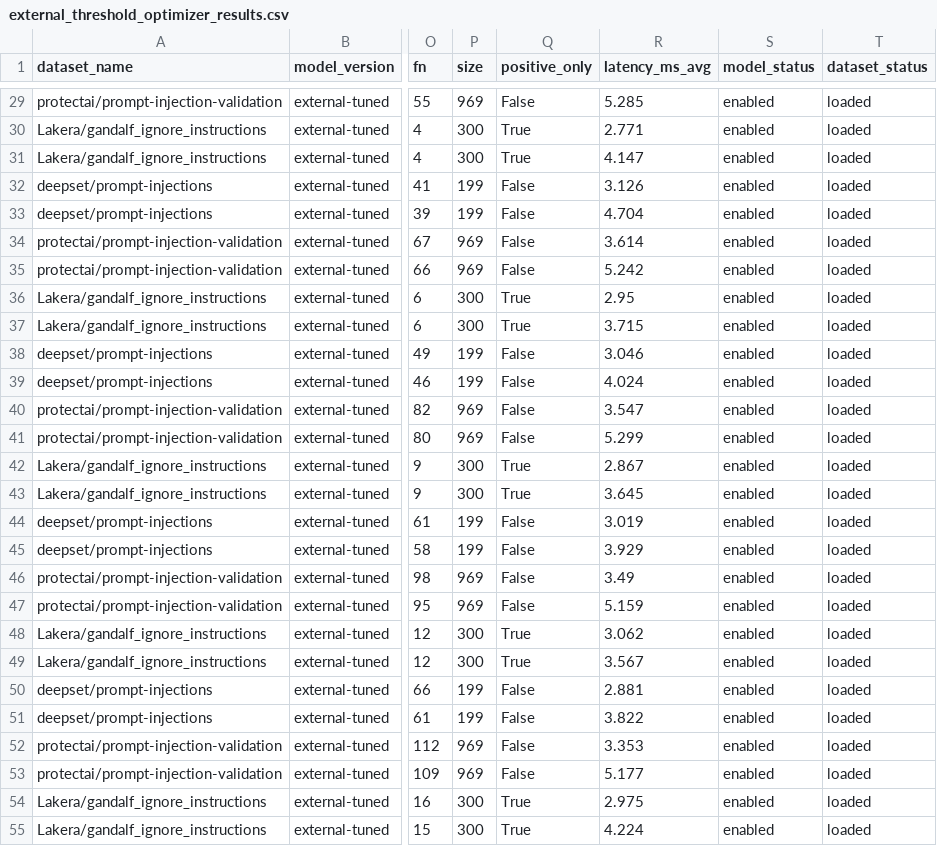
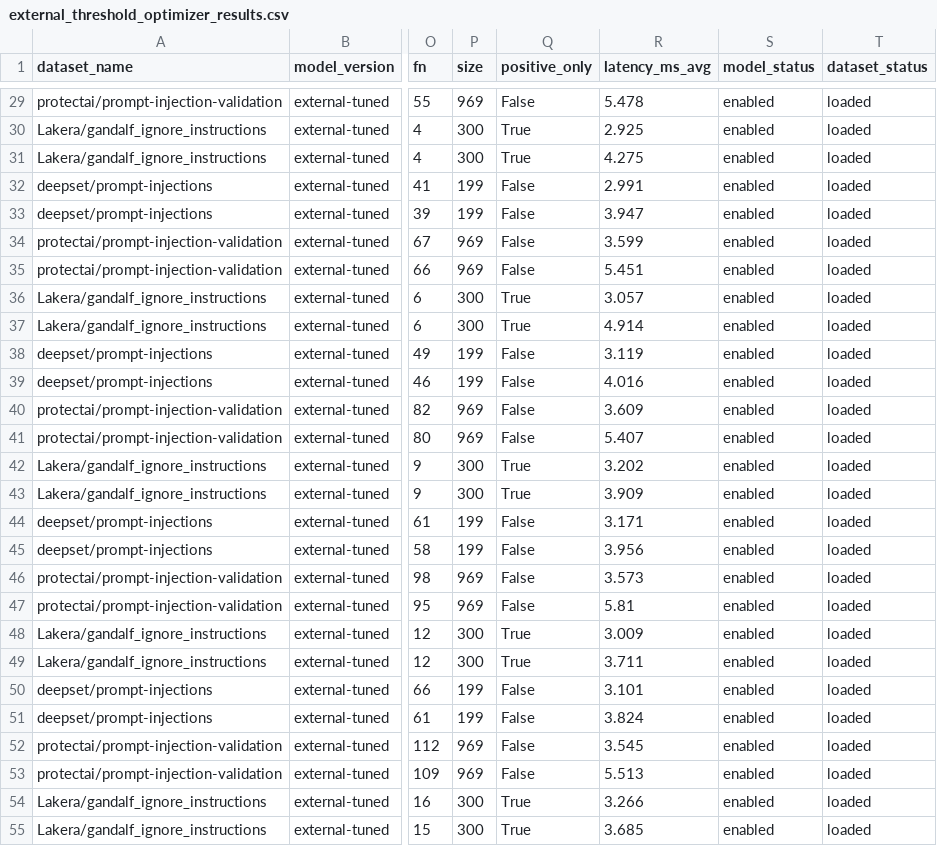
Before and after one commit to treasonking/Capstone_Design, a CSV file: reports/external_threshold_optimizer_results.csv, drawn as a sheet; only a part is shown, gaps mark what is left out; the diff covers the shown part only; the diff names each change by its address in the sheet, - before the commit and + after, or states it on an @@ line.

```diff
--- a/reports/external_threshold_optimizer_results.csv
+++ b/reports/external_threshold_optimizer_results.csv
-R29 (latency_ms_avg): 5.285
+R29 (latency_ms_avg): 5.478
-R30 (latency_ms_avg): 2.771
+R30 (latency_ms_avg): 2.925
-R31 (latency_ms_avg): 4.147
+R31 (latency_ms_avg): 4.275
-R32 (latency_ms_avg): 3.126
+R32 (latency_ms_avg): 2.991
-R33 (latency_ms_avg): 4.704
+R33 (latency_ms_avg): 3.947
-R34 (latency_ms_avg): 3.614
+R34 (latency_ms_avg): 3.599
-R35 (latency_ms_avg): 5.242
+R35 (latency_ms_avg): 5.451
-R36 (latency_ms_avg): 2.95
+R36 (latency_ms_avg): 3.057
-R37 (latency_ms_avg): 3.715
+R37 (latency_ms_avg): 4.914
-R38 (latency_ms_avg): 3.046
+R38 (latency_ms_avg): 3.119
-R39 (latency_ms_avg): 4.024
+R39 (latency_ms_avg): 4.016
-R40 (latency_ms_avg): 3.547
+R40 (latency_ms_avg): 3.609
-R41 (latency_ms_avg): 5.299
+R41 (latency_ms_avg): 5.407
-R42 (latency_ms_avg): 2.867
+R42 (latency_ms_avg): 3.202
-R43 (latency_ms_avg): 3.645
+R43 (latency_ms_avg): 3.909
-R44 (latency_ms_avg): 3.019
+R44 (latency_ms_avg): 3.171
-R45 (latency_ms_avg): 3.929
+R45 (latency_ms_avg): 3.956
-R46 (latency_ms_avg): 3.49
+R46 (latency_ms_avg): 3.573
-R47 (latency_ms_avg): 5.159
+R47 (latency_ms_avg): 5.81
-R48 (latency_ms_avg): 3.062
+R48 (latency_ms_avg): 3.009
-R49 (latency_ms_avg): 3.567
+R49 (latency_ms_avg): 3.711
-R50 (latency_ms_avg): 2.881
+R50 (latency_ms_avg): 3.101
-R51 (latency_ms_avg): 3.822
+R51 (latency_ms_avg): 3.824
-R52 (latency_ms_avg): 3.353
+R52 (latency_ms_avg): 3.545
-R53 (latency_ms_avg): 5.177
+R53 (latency_ms_avg): 5.513
-R54 (latency_ms_avg): 2.975
+R54 (latency_ms_avg): 3.266
-R55 (latency_ms_avg): 4.224
+R55 (latency_ms_avg): 3.685
```
Also changed, not shown: 27 edited cells elsewhere in this file, reports/external_dataset_compare_results.csv, reports/external_overlap_analysis_results.csv, 23 other files.
